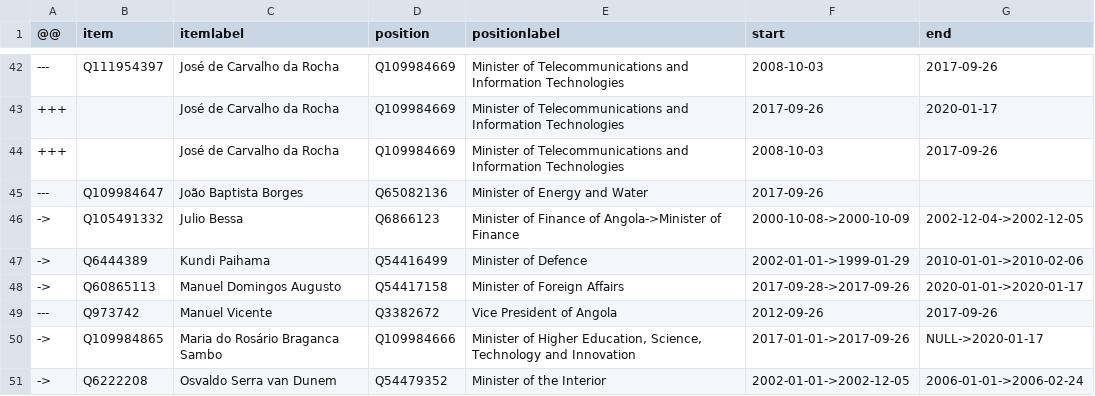
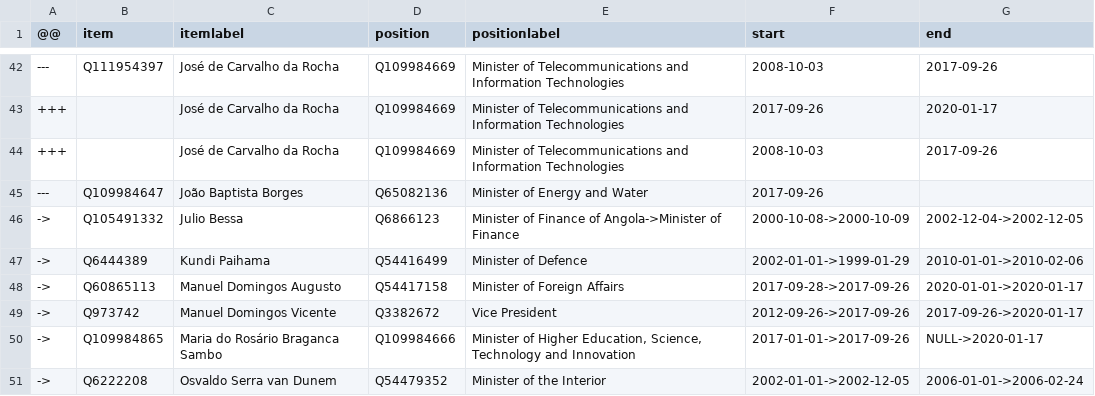
Before and after one commit to every-politician-scrapers/angola, a CSV file: sources/cpssa/diff.csv, drawn as a sheet; only a part is shown, gaps mark what is left out.

```diff
--- a/sources/cpssa/diff.csv
+++ b/sources/cpssa/diff.csv
@@ -48,3 +48,3 @@
 ->,Q60865113,Manuel Domingos Augusto,Q54417158,Minister of Foreign Affairs,2017-09-28->2017-09-26,2020-01-01->2020-01-17
----,Q973742,Manuel Vicente,Q3382672,Vice President of Angola,2012-09-26,2017-09-26
+->,Q973742,Manuel Domingos Vicente,Q3382672,Vice President,2012-09-26->2017-09-26,2017-09-26->2020-01-17
 ->,Q109984865,Maria do Rosário Braganca Sambo,Q109984666,"Minister of Higher Education, Science, Technology and Innovation",2017-01-01->2017-09-26,NULL->2020-01-17
```
Also changed, not shown: sources/cpssa/wikidata.csv, sources/vice-president/wikidata.csv, 1 other file.
